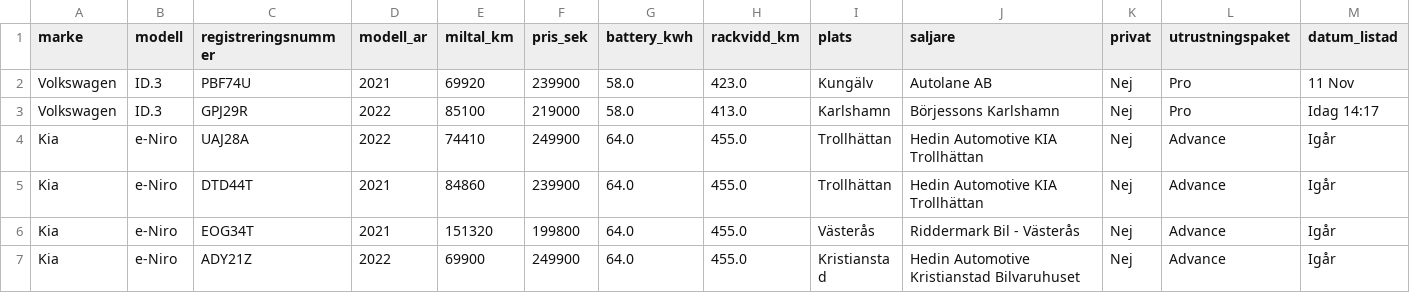
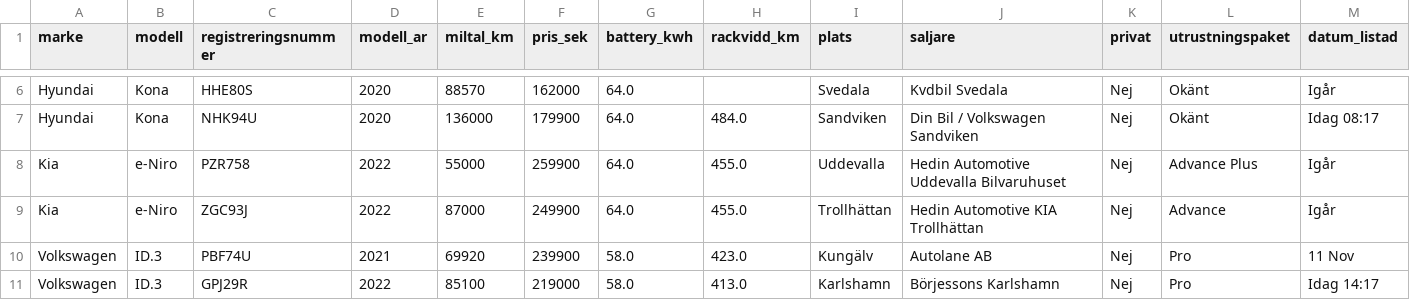
Before and after one commit to FastAndFunky/bilweb_scraper, a CSV file: data/listings.csv, drawn as a sheet; only a part is shown, gaps mark what is left out; the shorter side is filled out with more unchanged rows; rows hold the shown columns only; the diff covers the shown part only; the diff names each change by its address in the sheet, - before the commit and + after, or states it on an @@ line.

```diff
--- a/data/listings.csv
+++ b/data/listings.csv
+row 6: Hyundai | Kona | HHE80S | 2020 | 88570 | 162000 | 64.0 |  | Svedala | Kvdbil Svedala | Nej | Okänt | Igår
+row 7: Hyundai | Kona | NHK94U | 2020 | 136000 | 179900 | 64.0 | 484.0 | Sandviken | Din Bil / Volkswagen Sandviken | Nej | Okänt | Idag 08:17
+row 8: Kia | e-Niro | PZR758 | 2022 | 55000 | 259900 | 64.0 | 455.0 | Uddevalla | Hedin Automotive Uddevalla Bilvaruhuset | Nej | Advance Plus | Igår
+row 9: Kia | e-Niro | ZGC93J | 2022 | 87000 | 249900 | 64.0 | 455.0 | Trollhättan | Hedin Automotive KIA Trollhättan | Nej | Advance | Igår
```
Also changed, not shown: 4 added rows elsewhere in this file, 1 other file.
